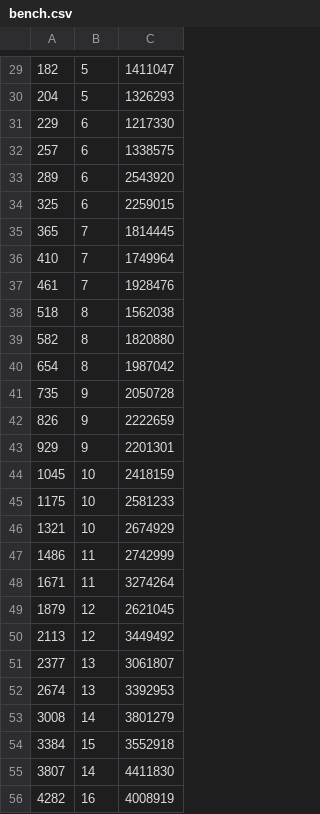
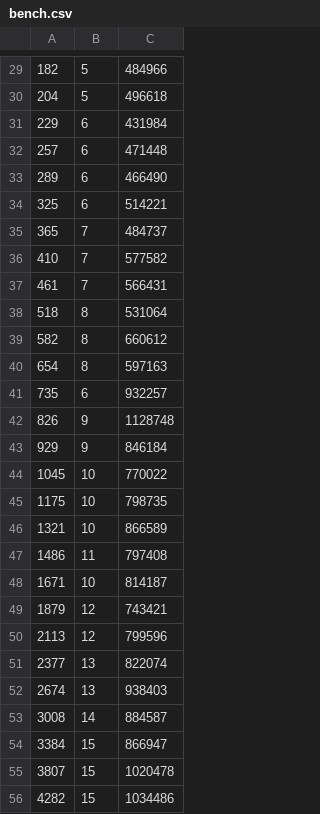
Before and after one commit to gentlecolts/Mongoose-Rendering-Engine, a CSV file: bench.csv, drawn as a sheet; only a part is shown, gaps mark what is left out; the diff covers the shown part only.

```diff
--- a/bench.csv
+++ b/bench.csv
@@ -29,28 +29,28 @@
-182,5,1411047
-204,5,1326293
-229,6,1217330
-257,6,1338575
-289,6,2543920
-325,6,2259015
-365,7,1814445
-410,7,1749964
-461,7,1928476
-518,8,1562038
-582,8,1820880
-654,8,1987042
-735,9,2050728
-826,9,2222659
-929,9,2201301
-1045,10,2418159
-1175,10,2581233
-1321,10,2674929
-1486,11,2742999
-1671,11,3274264
-1879,12,2621045
-2113,12,3449492
-2377,13,3061807
-2674,13,3392953
-3008,14,3801279
-3384,15,3552918
-3807,14,4411830
-4282,16,4008919
+182,5,484966
+204,5,496618
+229,6,431984
+257,6,471448
+289,6,466490
+325,6,514221
+365,7,484737
+410,7,577582
+461,7,566431
+518,8,531064
+582,8,660612
+654,8,597163
+735,6,932257
+826,9,1128748
+929,9,846184
+1045,10,770022
+1175,10,798735
+1321,10,866589
+1486,11,797408
+1671,10,814187
+1879,12,743421
+2113,12,799596
+2377,13,822074
+2674,13,938403
+3008,14,884587
+3384,15,866947
+3807,15,1020478
+4282,15,1034486
```
Also changed, not shown: 44 edited cells elsewhere in this file, 3 other files.
